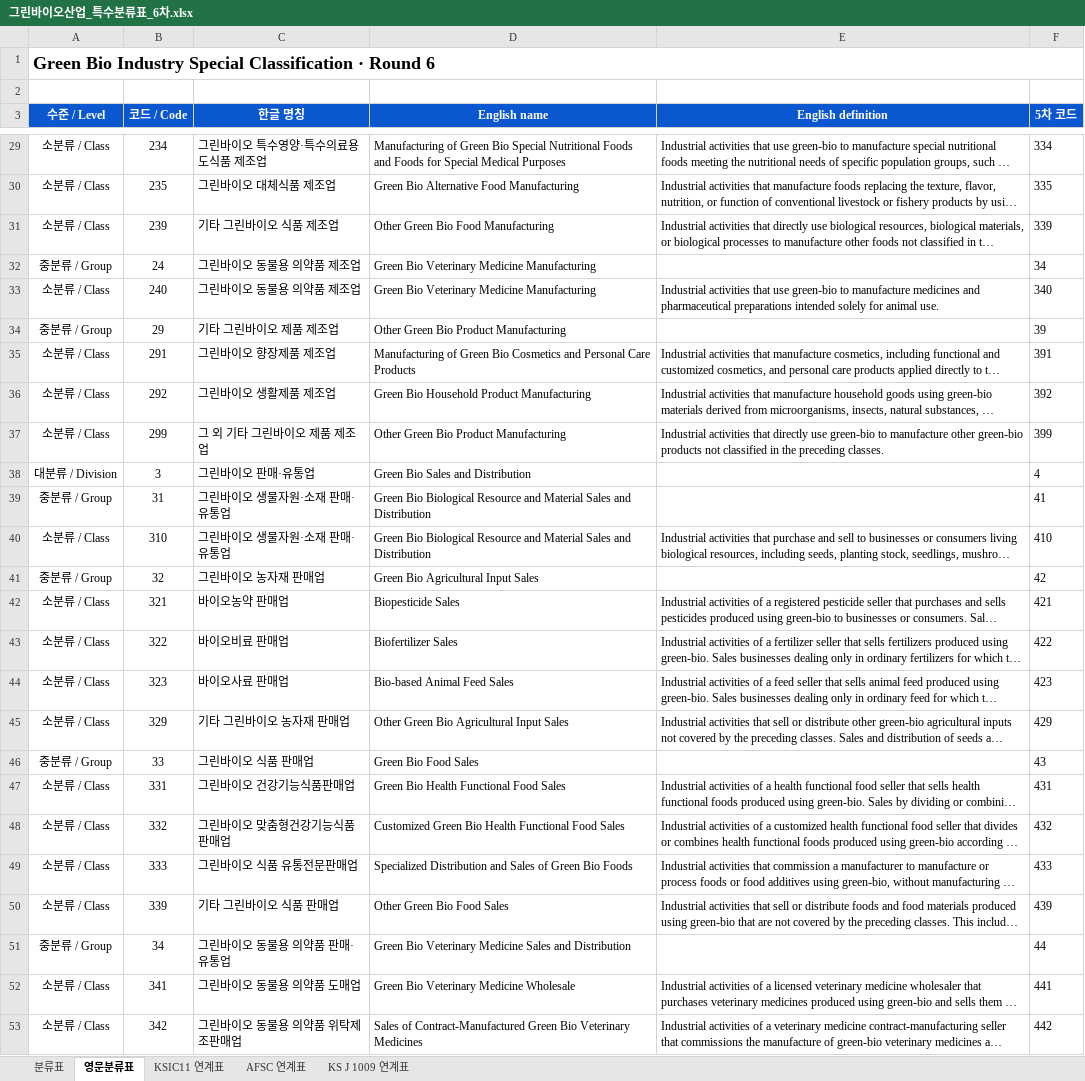
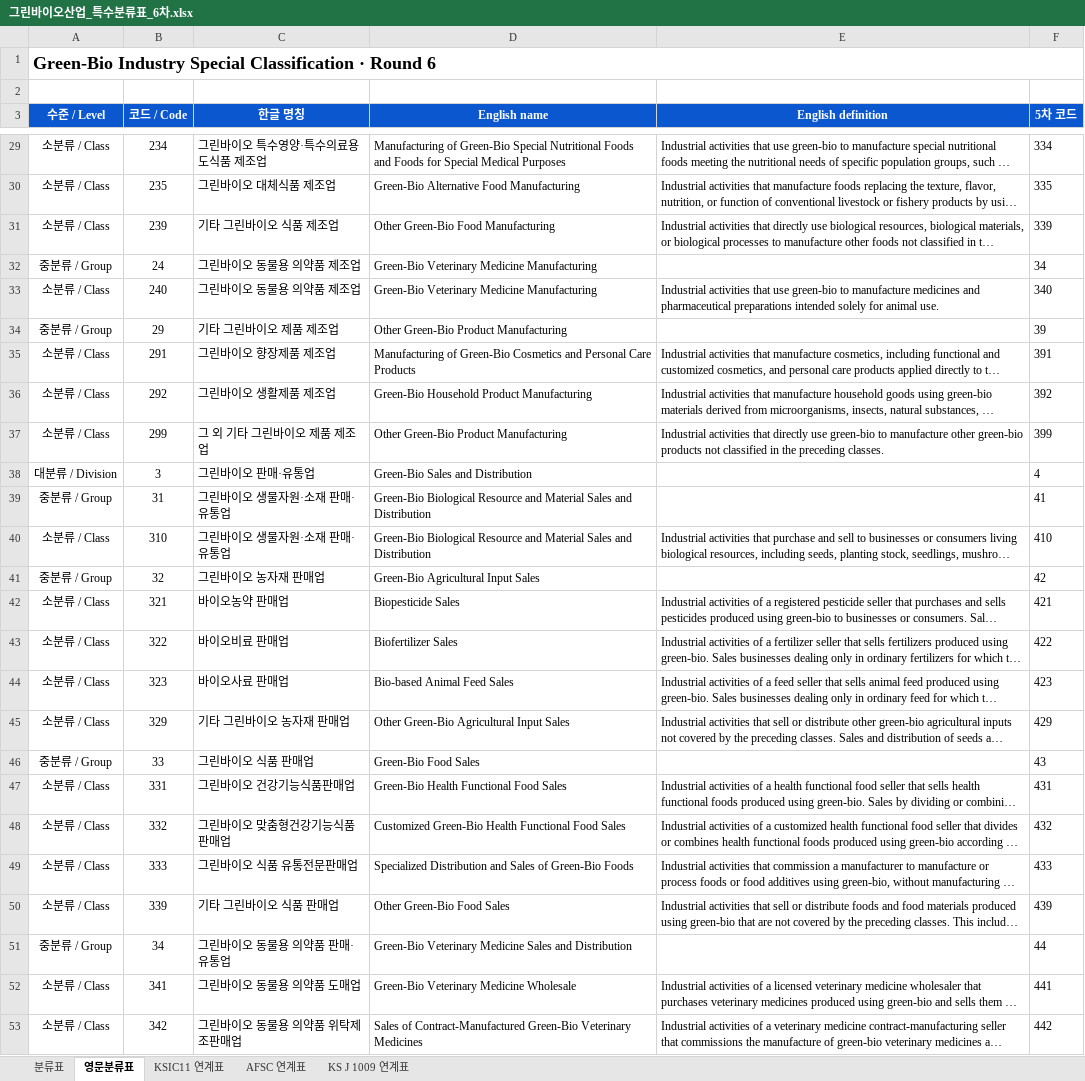
Before and after one commit to eins-going/classification_greenbio, an Excel workbook: xlsx/그린바이오산업_특수분류표_6차.xlsx, sheet 영문분류표, drawn as a sheet; only a part is shown, gaps mark what is left out; long unchanged cells end in …; values as stored, in another font and other column widths than the file's, no borders; the diff covers the shown part only; the diff names each change by its address in the sheet, - before the commit and + after, or states it on an @@ line.

Commit message:
Align Green-Bio English spelling with statute

```diff
--- a/xlsx/그린바이오산업_특수분류표_6차.xlsx (sheet 영문분류표)
+++ b/xlsx/그린바이오산업_특수분류표_6차.xlsx (sheet 영문분류표)
-A1 (수준 / Level): Green Bio Industry Special…
+A1 (수준 / Level): Green-Bio Industry Special…
-D29 (English name): Manufacturing of Green Bio Special Nutritional…
+D29 (English name): Manufacturing of Green-Bio Special Nutritional…
-D30 (English name): Green Bio Alternative Food Manufacturing
+D30 (English name): Green-Bio Alternative Food Manufacturing
-D31 (English name): Other Green Bio Food Manufacturing
+D31 (English name): Other Green-Bio Food Manufacturing
-D32:D33 (English name): Green Bio Veterinary Medicine Manufacturing
+D32:D33 (English name): Green-Bio Veterinary Medicine Manufacturing
-D34 (English name): Other Green Bio Product Manufacturing
+D34 (English name): Other Green-Bio Product Manufacturing
-D35 (English name): Manufacturing of Green Bio Cosmetics and…
+D35 (English name): Manufacturing of Green-Bio Cosmetics and…
-D36 (English name): Green Bio Household Product Manufacturing
+D36 (English name): Green-Bio Household Product Manufacturing
-D37 (English name): Other Green Bio Product Manufacturing
+D37 (English name): Other Green-Bio Product Manufacturing
-D38 (English name): Green Bio Sales and Distribution
+D38 (English name): Green-Bio Sales and Distribution
-D39:D40 (English name): Green Bio Biological Resource…
+D39:D40 (English name): Green-Bio Biological Resource…
-D41 (English name): Green Bio Agricultural Input Sales
+D41 (English name): Green-Bio Agricultural Input Sales
-D45 (English name): Other Green Bio Agricultural Input Sales
+D45 (English name): Other Green-Bio Agricultural Input Sales
-D46 (English name): Green Bio Food Sales
+D46 (English name): Green-Bio Food Sales
-D47 (English name): Green Bio Health Functional Food Sales
+D47 (English name): Green-Bio Health Functional Food Sales
-D48 (English name): Customized Green Bio Health Functional…
+D48 (English name): Customized Green-Bio Health Functional…
-D49 (English name): …Sales of Green Bio Foods
+D49 (English name): …Sales of Green-Bio Foods
-D50 (English name): Other Green Bio Food Sales
+D50 (English name): Other Green-Bio Food Sales
-D51 (English name): Green Bio Veterinary Medicine…
+D51 (English name): Green-Bio Veterinary Medicine…
-D52 (English name): Green Bio Veterinary Medicine Wholesale
+D52 (English name): Green-Bio Veterinary Medicine Wholesale
-D53 (English name): …of Contract-Manufactured Green Bio Veterinary Medicines
+D53 (English name): …of Contract-Manufactured Green-Bio Veterinary Medicines
```
Also changed, not shown: 58 edited cells elsewhere in this sheet, sheet 분류표, 2 other files.
